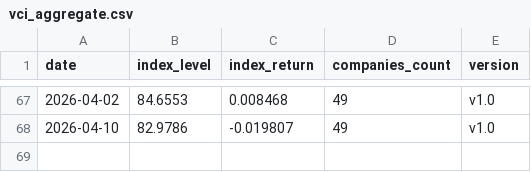
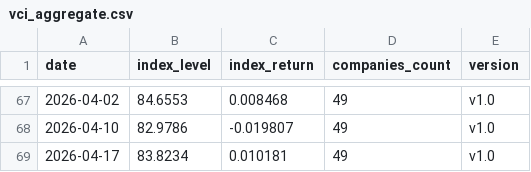
Before and after one commit to cleartake/web, a CSV file: data/vci_aggregate.csv, drawn as a sheet; only a part is shown, gaps mark what is left out.

```diff
--- a/data/vci_aggregate.csv
+++ b/data/vci_aggregate.csv
@@ -68 +68,2 @@ date,index_level,index_return,companies_count,version
 2026-04-10,82.9786,-0.019807,49,v1.0
+2026-04-17,83.8234,0.010181,49,v1.0
```
Also changed, not shown: data/ai_concentration_index.csv, data/bubble_index.csv, 7 other files.
